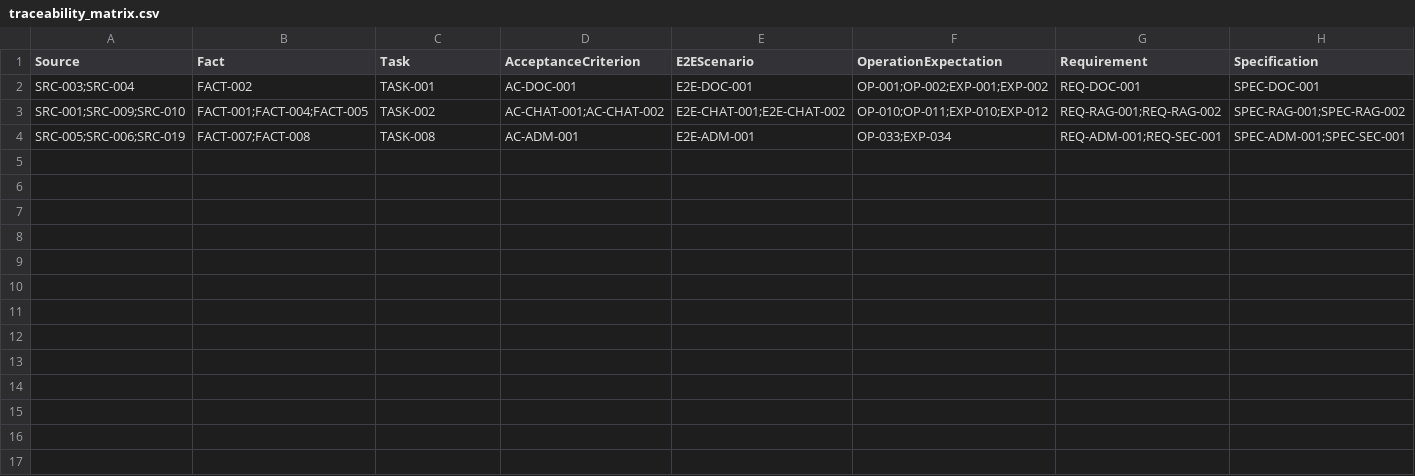
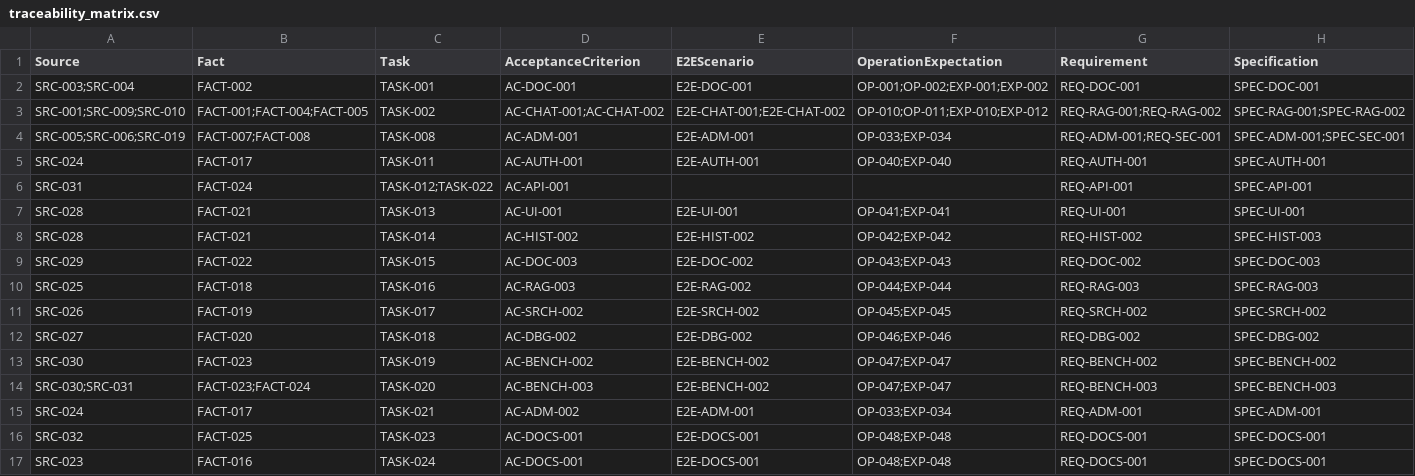
Before and after one commit to tsuji-tomonori/rag-assist, a CSV file: docs/spec-recovery/traceability_matrix.csv, drawn as a sheet; only a part is shown; rows hold the shown columns only; the diff names each change by its address in the sheet, - before the commit and + after, or states it on an @@ line.

Commit message:
📝 docs(spec): 作業レポート全量棚卸しでtask coverageを拡張
- reports配下391件をファイル単位で分類

- commit/PR/merge onlyレポートをtask化対象外として明示

- TASK-011からTASK-024と対応AC/E2E/REQ/SPECを追加

```diff
--- a/docs/spec-recovery/traceability_matrix.csv
+++ b/docs/spec-recovery/traceability_matrix.csv
+row 5: SRC-024 | FACT-017 | TASK-011 | AC-AUTH-001 | E2E-AUTH-001 | OP-040;EXP-040 | REQ-AUTH-001 | SPEC-AUTH-001
+row 6: SRC-031 | FACT-024 | TASK-012;TASK-022 | AC-API-001 |  |  | REQ-API-001 | SPEC-API-001
+row 7: SRC-028 | FACT-021 | TASK-013 | AC-UI-001 | E2E-UI-001 | OP-041;EXP-041 | REQ-UI-001 | SPEC-UI-001
+row 8: SRC-028 | FACT-021 | TASK-014 | AC-HIST-002 | E2E-HIST-002 | OP-042;EXP-042 | REQ-HIST-002 | SPEC-HIST-003
+row 9: SRC-029 | FACT-022 | TASK-015 | AC-DOC-003 | E2E-DOC-002 | OP-043;EXP-043 | REQ-DOC-002 | SPEC-DOC-003
+row 10: SRC-025 | FACT-018 | TASK-016 | AC-RAG-003 | E2E-RAG-002 | OP-044;EXP-044 | REQ-RAG-003 | SPEC-RAG-003
+row 11: SRC-026 | FACT-019 | TASK-017 | AC-SRCH-002 | E2E-SRCH-002 | OP-045;EXP-045 | REQ-SRCH-002 | SPEC-SRCH-002
+row 12: SRC-027 | FACT-020 | TASK-018 | AC-DBG-002 | E2E-DBG-002 | OP-046;EXP-046 | REQ-DBG-002 | SPEC-DBG-002
+row 13: SRC-030 | FACT-023 | TASK-019 | AC-BENCH-002 | E2E-BENCH-002 | OP-047;EXP-047 | REQ-BENCH-002 | SPEC-BENCH-002
+row 14: SRC-030;SRC-031 | FACT-023;FACT-024 | TASK-020 | AC-BENCH-003 | E2E-BENCH-002 | OP-047;EXP-047 | REQ-BENCH-003 | SPEC-BENCH-003
+row 15: SRC-024 | FACT-017 | TASK-021 | AC-ADM-002 | E2E-ADM-001 | OP-033;EXP-034 | REQ-ADM-001 | SPEC-ADM-001
+row 16: SRC-032 | FACT-025 | TASK-023 | AC-DOCS-001 | E2E-DOCS-001 | OP-048;EXP-048 | REQ-DOCS-001 | SPEC-DOCS-001
+row 17: SRC-023 | FACT-016 | TASK-024 | AC-DOCS-001 | E2E-DOCS-001 | OP-048;EXP-048 | REQ-DOCS-001 | SPEC-DOCS-001
```
Also changed, not shown: 14 other files.
